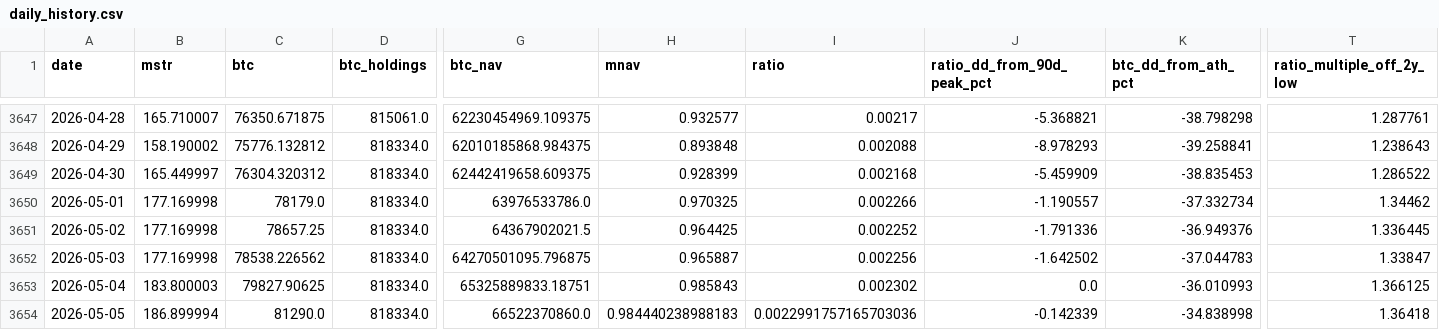
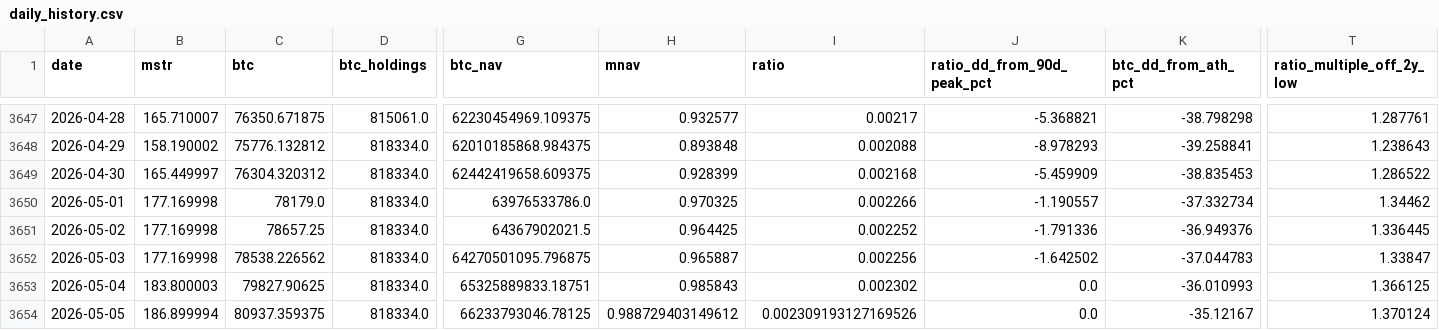
Before and after one commit to GlennZhu/mstr-sell-high-dashboard, a CSV file: data/daily_history.csv, drawn as a sheet; only a part is shown, gaps mark what is left out; the diff names each change by its address in the sheet, - before the commit and + after, or states it on an @@ line.

```diff
--- a/data/daily_history.csv
+++ b/data/daily_history.csv
-C3654 (btc): 81290.0
+C3654 (btc): 80937.359375
-G3654 (btc_nav): 66522370860.0
+G3654 (btc_nav): 66233793046.78125
-H3654 (mnav): 0.984440238988183
+H3654 (mnav): 0.988729403149612
-I3654 (ratio): 0.0022991757165703036
+I3654 (ratio): 0.002309193127169526
-J3654 (ratio_dd_from_90d_peak_pct): -0.142339
+J3654 (ratio_dd_from_90d_peak_pct): 0.0
-K3654 (btc_dd_from_ath_pct): -34.838998
+K3654 (btc_dd_from_ath_pct): -35.12167
-T3654 (ratio_multiple_off_2y_low): 1.36418
+T3654 (ratio_multiple_off_2y_low): 1.370124
```
Also changed, not shown: data/history.csv, 1 other file.
